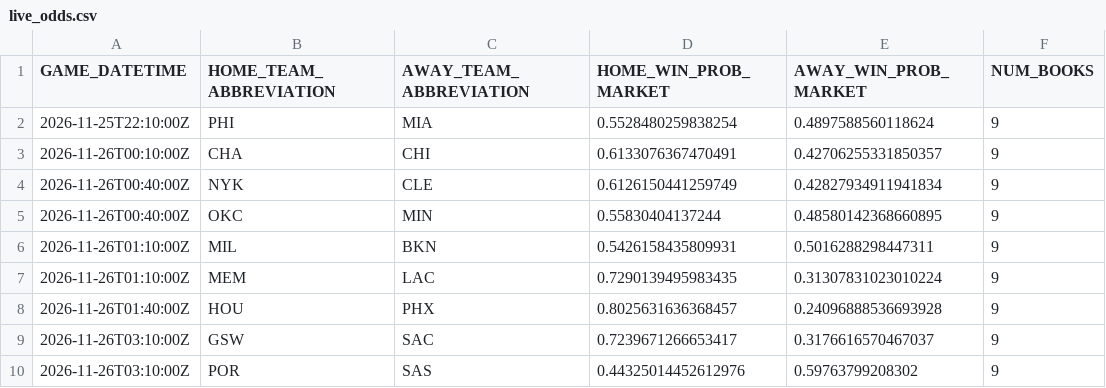
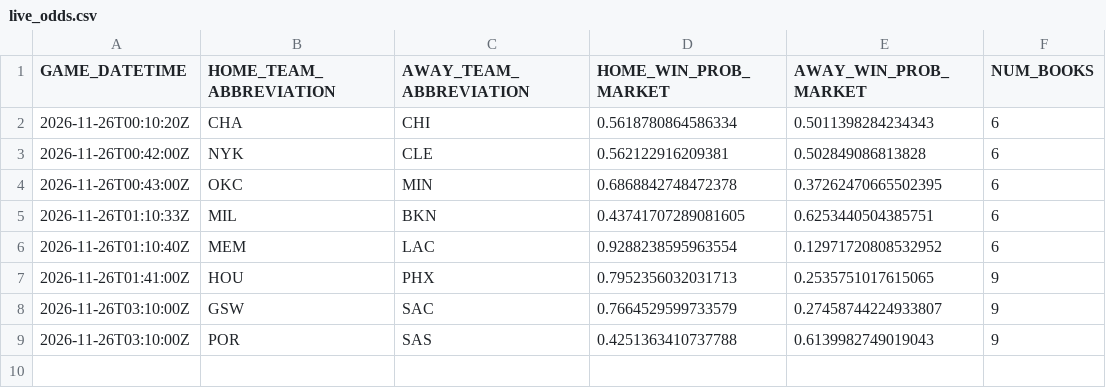
Before and after one commit to manavgupta26012-code/nba-predictor, a CSV file: data/live_odds.csv, drawn as a sheet.

```diff
--- a/data/live_odds.csv
+++ b/data/live_odds.csv
@@ -1,10 +1,9 @@
 GAME_DATETIME,HOME_TEAM_ABBREVIATION,AWAY_TEAM_ABBREVIATION,HOME_WIN_PROB_MARKET,AWAY_WIN_PROB_MARKET,NUM_BOOKS
-2026-11-25T22:10:00Z,PHI,MIA,0.5528480259838254,0.4897588560118624,9
-2026-11-26T00:10:00Z,CHA,CHI,0.6133076367470491,0.42706255331850357,9
-2026-11-26T00:40:00Z,NYK,CLE,0.6126150441259749,0.42827934911941834,9
-2026-11-26T00:40:00Z,OKC,MIN,0.55830404137244,0.48580142368660895,9
-2026-11-26T01:10:00Z,MIL,BKN,0.5426158435809931,0.5016288298447311,9
-2026-11-26T01:10:00Z,MEM,LAC,0.7290139495983435,0.31307831023010224,9
-2026-11-26T01:40:00Z,HOU,PHX,0.8025631636368457,0.24096888536693928,9
-2026-11-26T03:10:00Z,GSW,SAC,0.7239671266653417,0.3176616570467037,9
-2026-11-26T03:10:00Z,POR,SAS,0.44325014452612976,0.59763799208302,9
+2026-11-26T00:10:20Z,CHA,CHI,0.5618780864586334,0.5011398284234343,6
+2026-11-26T00:42:00Z,NYK,CLE,0.562122916209381,0.502849086813828,6
+2026-11-26T00:43:00Z,OKC,MIN,0.6868842748472378,0.37262470665502395,6
+2026-11-26T01:10:33Z,MIL,BKN,0.43741707289081605,0.6253440504385751,6
+2026-11-26T01:10:40Z,MEM,LAC,0.9288238595963554,0.12971720808532952,6
+2026-11-26T01:41:00Z,HOU,PHX,0.7952356032031713,0.2535751017615065,9
+2026-11-26T03:10:00Z,GSW,SAC,0.7664529599733579,0.27458744224933807,9
+2026-11-26T03:10:00Z,POR,SAS,0.4251363410737788,0.6139982749019043,9
```
